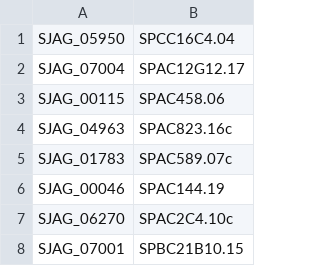
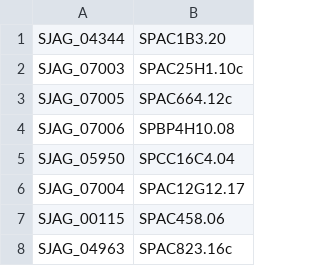
Before and after one commit to japonicusdb/japonicus-curation, a TSV file: manual_pombe_orthologs.tsv, drawn as a sheet; only a part is shown; the shorter side is filled out with more unchanged rows.

Commit message:
4 orthologs

```diff
--- a/manual_pombe_orthologs.tsv
+++ b/manual_pombe_orthologs.tsv
@@ -1 +1,5 @@
+SJAG_04344	SPAC1B3.20
+SJAG_07003	SPAC25H1.10c
+SJAG_07005	SPAC664.12c
+SJAG_07006	SPBP4H10.08
 SJAG_05950	SPCC16C4.04
```
